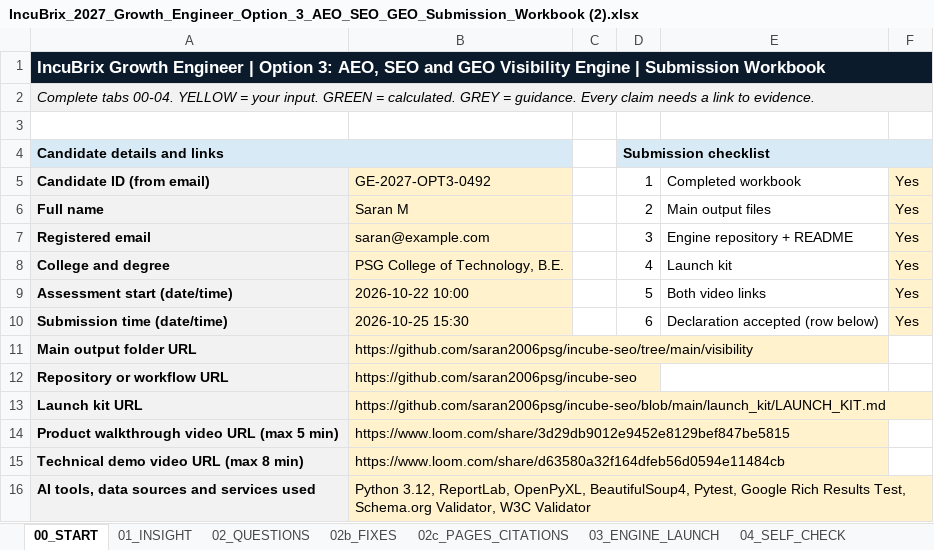
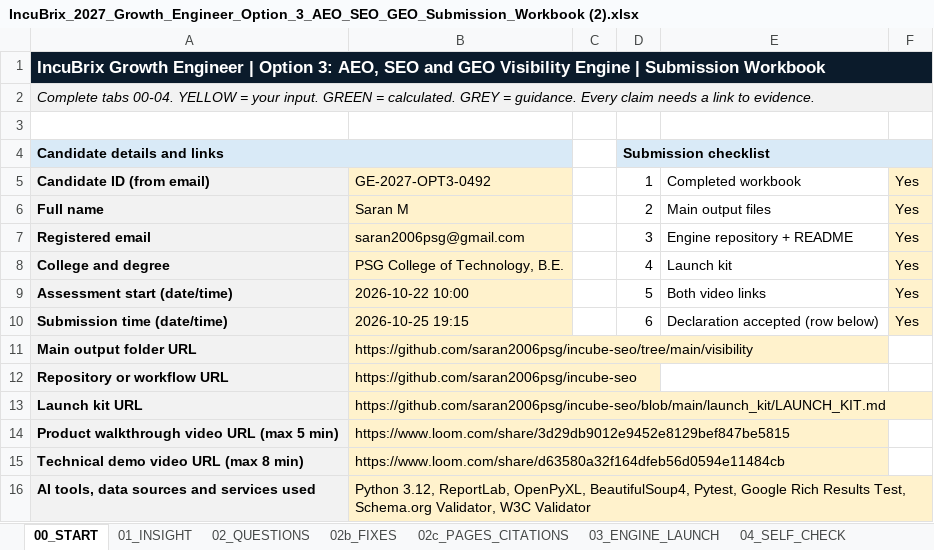
Before and after one commit to saran2006psg/incube-seo, an Excel workbook: IncuBrix_2027_Growth_Engineer_Option_3_AEO_SEO_GEO_Submission_Workbook (2).xlsx, sheet 00_START, drawn as a sheet; only a part is shown; values as stored, in another font and other column widths than the file's, no borders; the diff names each change by its address in the sheet, - before the commit and + after, or states it on an @@ line.

```diff
--- a/IncuBrix_2027_Growth_Engineer_Option_3_AEO_SEO_GEO_Submission_Workbook (2).xlsx (sheet 00_START)
+++ b/IncuBrix_2027_Growth_Engineer_Option_3_AEO_SEO_GEO_Submission_Workbook (2).xlsx (sheet 00_START)
-B7: saran@example.com
+B7: saran2006psg@gmail.com
-B10: 2026-10-25 15:30
+B10: 2026-10-25 19:15
```
Also changed, not shown: sheet 04_SELF_CHECK, submission_workbook.xlsx, 1 other file.
